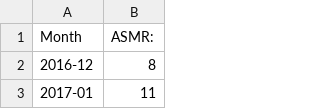
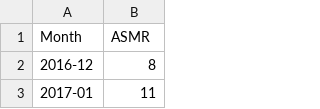
Before and after one commit to Yangthemob/vis, a CSV file: public/timeline.csv, drawn as a sheet; only a part is shown.

Commit message:
timeline linegraph

```diff
--- a/public/timeline.csv
+++ b/public/timeline.csv
@@ -1,2 +1,2 @@
-Month,ASMR:
+Month,ASMR
 2016-12,8
```
Also changed, not shown: 1 other file.
